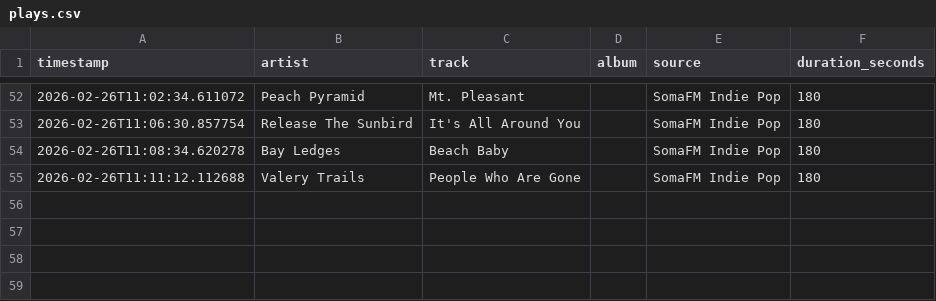
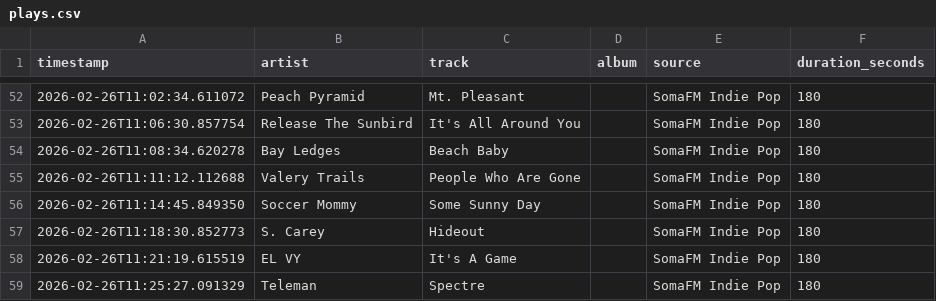
Before and after one commit to yusdesign/trier, a CSV file: music/plays.csv, drawn as a sheet; only a part is shown, gaps mark what is left out; the diff names each change by its address in the sheet, - before the commit and + after, or states it on an @@ line.

```diff
--- a/music/plays.csv
+++ b/music/plays.csv
+row 56: 2026-02-26T11:14:45.849350 | Soccer Mommy | Some Sunny Day |  | SomaFM Indie Pop | 180
+row 57: 2026-02-26T11:18:30.852773 | S. Carey | Hideout |  | SomaFM Indie Pop | 180
+row 58: 2026-02-26T11:21:19.615519 | EL VY | It's A Game |  | SomaFM Indie Pop | 180
+row 59: 2026-02-26T11:25:27.091329 | Teleman | Spectre |  | SomaFM Indie Pop | 180
```
Also changed, not shown: data/transactions.csv, 8 other files.
